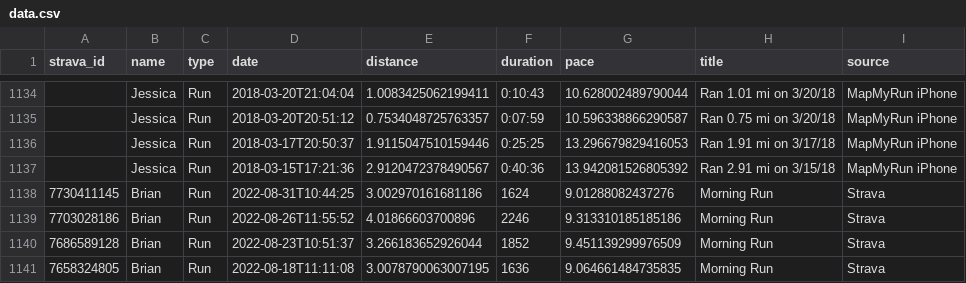
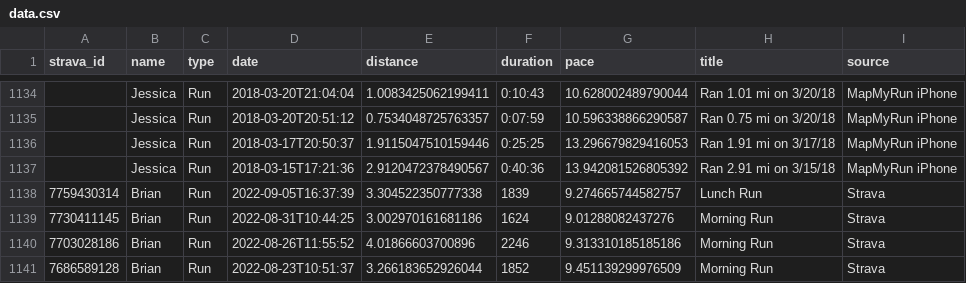
Before and after one commit to eibanez/run, a CSV file: data.csv, drawn as a sheet; only a part is shown, gaps mark what is left out; the shorter side is filled out with more unchanged rows; the diff names each change by its address in the sheet, - before the commit and + after, or states it on an @@ line.

```diff
--- a/data.csv
+++ b/data.csv
+row 1138: 7759430314 | Brian | Run | 2022-09-05T16:37:39 | 3.304522350777338 | 1839 | 9.274665744582757 | Lunch Run | Strava
```
Also changed, not shown: 3 other files.
